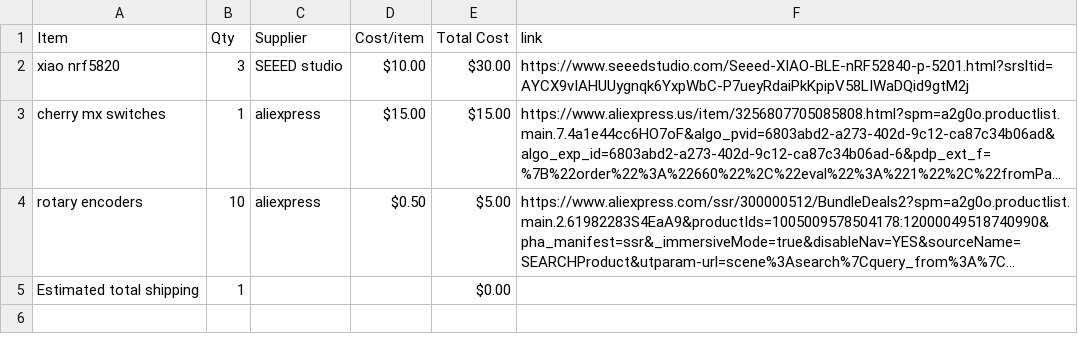
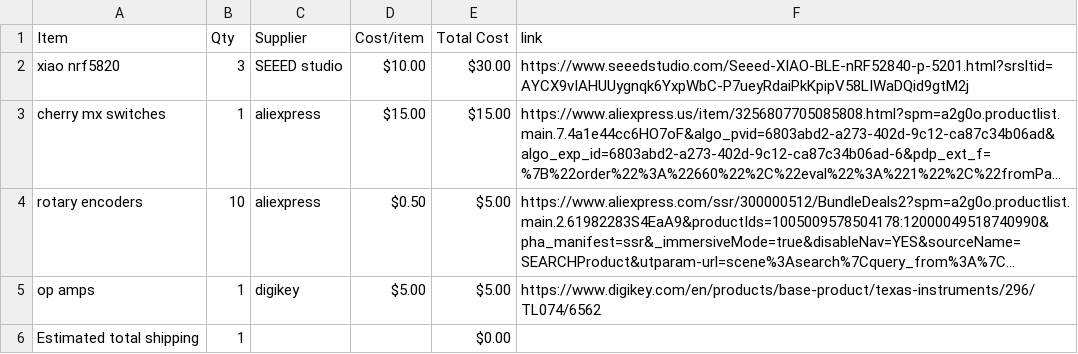
Before and after one commit to dipa-cotton/music_maker, a CSV file: BOM.csv, drawn as a sheet; long unchanged cells end in …; the diff names each change by its address in the sheet, - before the commit and + after, or states it on an @@ line.

Commit message:
Sync my custom synth! from Half Life

```diff
--- a/BOM.csv
+++ b/BOM.csv
+row 5: op amps | 1 | digikey | $5.00 | $5.00 | https://www.digikey.com/en/products/base-product/texas-instruments/296/TL074/6562
```
